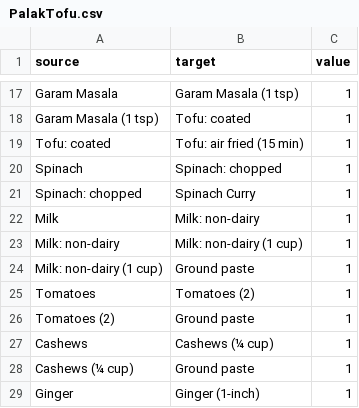
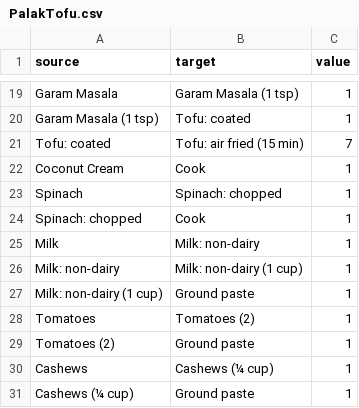
Before and after one commit to fermibot/fermibotsite, a CSV file: pages/cooking/PalakTofu/PalakTofu.csv, drawn as a sheet; only a part is shown, gaps mark what is left out; the shorter side is filled out with more unchanged rows; the diff covers the shown part only.

```diff
--- a/pages/cooking/PalakTofu/PalakTofu.csv
+++ b/pages/cooking/PalakTofu/PalakTofu.csv
@@ -18,5 +20,6 @@ Garam Masala,Garam Masala (1 tsp),1
 Garam Masala (1 tsp),Tofu: coated,1
-Tofu: coated,Tofu: air fried (15 min),1
+Tofu: coated,Tofu: air fried (15 min),7
+Coconut Cream,Cook,1
 Spinach,Spinach: chopped,1
-Spinach: chopped,Spinach Curry,1
+Spinach: chopped,Cook,1
 Milk,Milk: non-dairy,1
```
Also changed, not shown: 5 added rows, 1 removed row, 2 moved rows and 12 edited cells elsewhere in this file, 2 other files.
